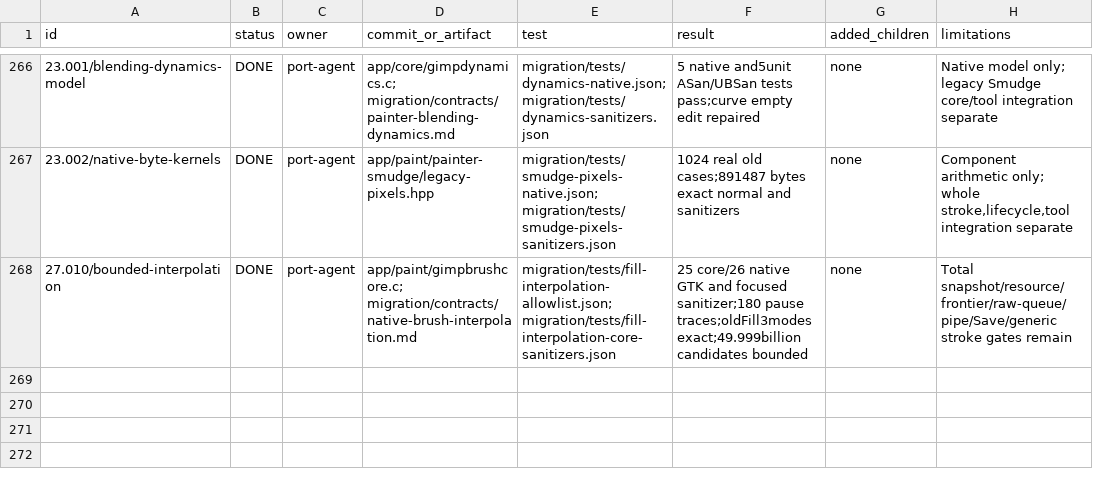
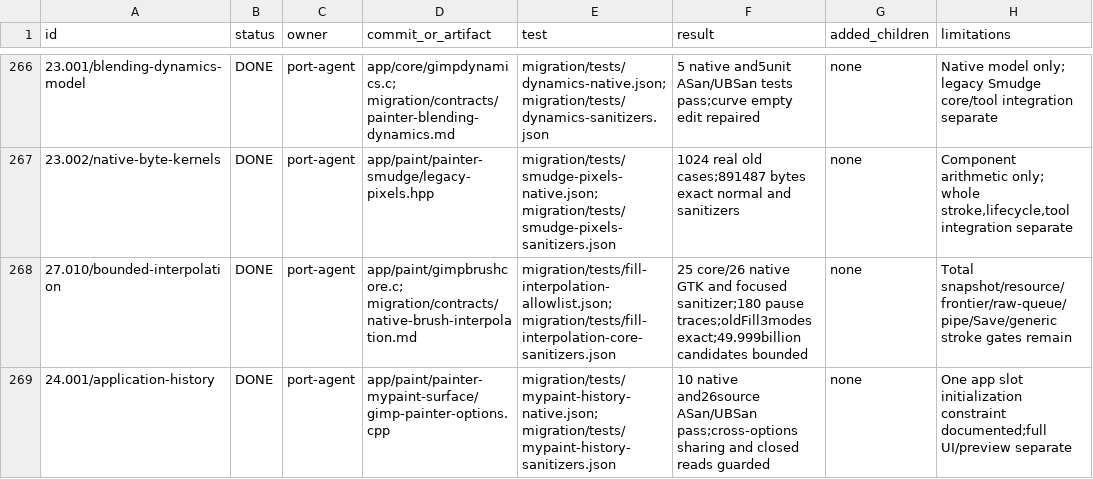
Before and after one commit to seagetch/gimp-painter, a TSV file: migration/progress.tsv, drawn as a sheet; only a part is shown, gaps mark what is left out; the diff names each change by its address in the sheet, - before the commit and + after, or states it on an @@ line.

Commit message:
paint: share complete Painter history through the application owner

```diff
--- a/migration/progress.tsv
+++ b/migration/progress.tsv
+row 269: 24.001/application-history | DONE | port-agent | app/paint/painter-mypaint-surface/gimp-painter-options.cpp | migration/tests/mypaint-history-native.json; migration/tests/mypaint-history-sanitizers.json | 10 native and26source ASan/UBSan pass;cross-options sharing and closed reads guarded | none | One app slot initialization constraint documented;full UI/preview separate
```
Also changed, not shown: 8 other files.
